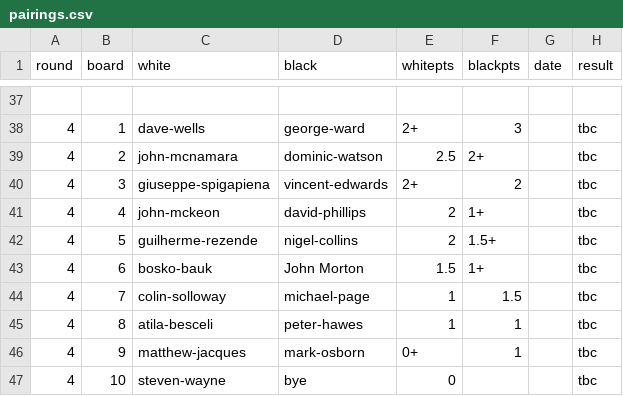
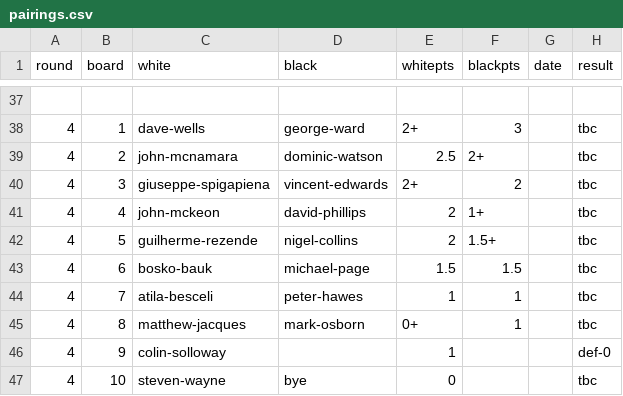
Before and after one commit to MiltonKeynesChessClub/clubwebsite, a CSV file: _data/results/internal/2024/u1800swiss/pairings.csv, drawn as a sheet; only a part is shown, gaps mark what is left out.

Commit message:
Adjust u1800 swiss round 4

```diff
--- a/_data/results/internal/2024/u1800swiss/pairings.csv
+++ b/_data/results/internal/2024/u1800swiss/pairings.csv
@@ -42,6 +42,6 @@ round,board,white,black,whitepts,blackpts,date,result
 4,5,guilherme-rezende,nigel-collins,2,1.5+,,tbc
-4,6,bosko-bauk,John Morton,1.5,1+,,tbc
-4,7,colin-solloway,michael-page,1,1.5,,tbc
-4,8,atila-besceli,peter-hawes,1,1,,tbc
-4,9,matthew-jacques,mark-osborn,0+,1,,tbc
+4,6,bosko-bauk,michael-page,1.5,1.5,,tbc
+4,7,atila-besceli,peter-hawes,1,1,,tbc
+4,8,matthew-jacques,mark-osborn,0+,1,,tbc
+4,9,colin-solloway,,1,,,def-0
 4,10,steven-wayne,bye,0,,,tbc
```
